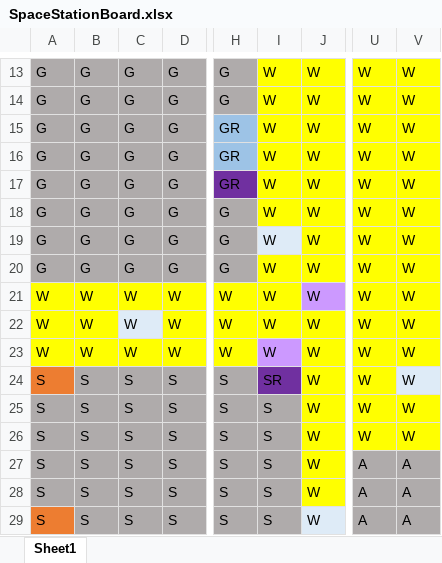
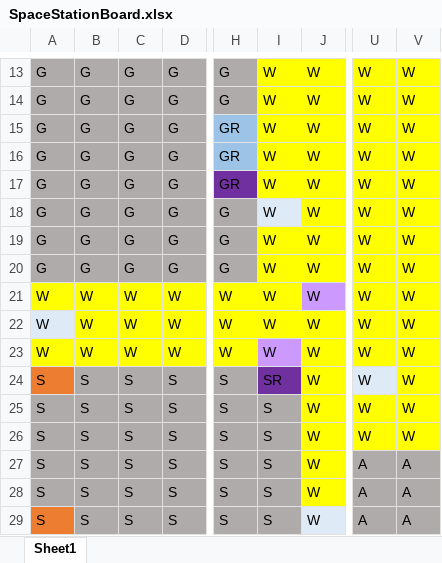
Before and after one commit to ColeCallihan/ClueGame, an Excel workbook: data/SpaceStationBoard.xlsx, sheet Sheet1, drawn as a sheet; only a part is shown, gaps mark what is left out; values as stored, in another font and other column widths than the file's, no borders; the diff names each change by its address in the sheet, - before the commit and + after, or states it on an @@ line.

```diff
--- a/data/SpaceStationBoard.xlsx (sheet Sheet1)
+++ b/data/SpaceStationBoard.xlsx (sheet Sheet1)
-I18 fill: #FFFF00
+I18 fill: #DEEBF7
-I19 fill: #DEEBF7
+I19 fill: #FFFF00
-A22 fill: #FFFF00
+A22 fill: #DEEBF7
-C22 fill: #DEEBF7
+C22 fill: #FFFF00
-U24 fill: #FFFF00
+U24 fill: #DEEBF7
-V24 fill: #DEEBF7
+V24 fill: #FFFF00
```
Also changed, not shown: 13 other files.
